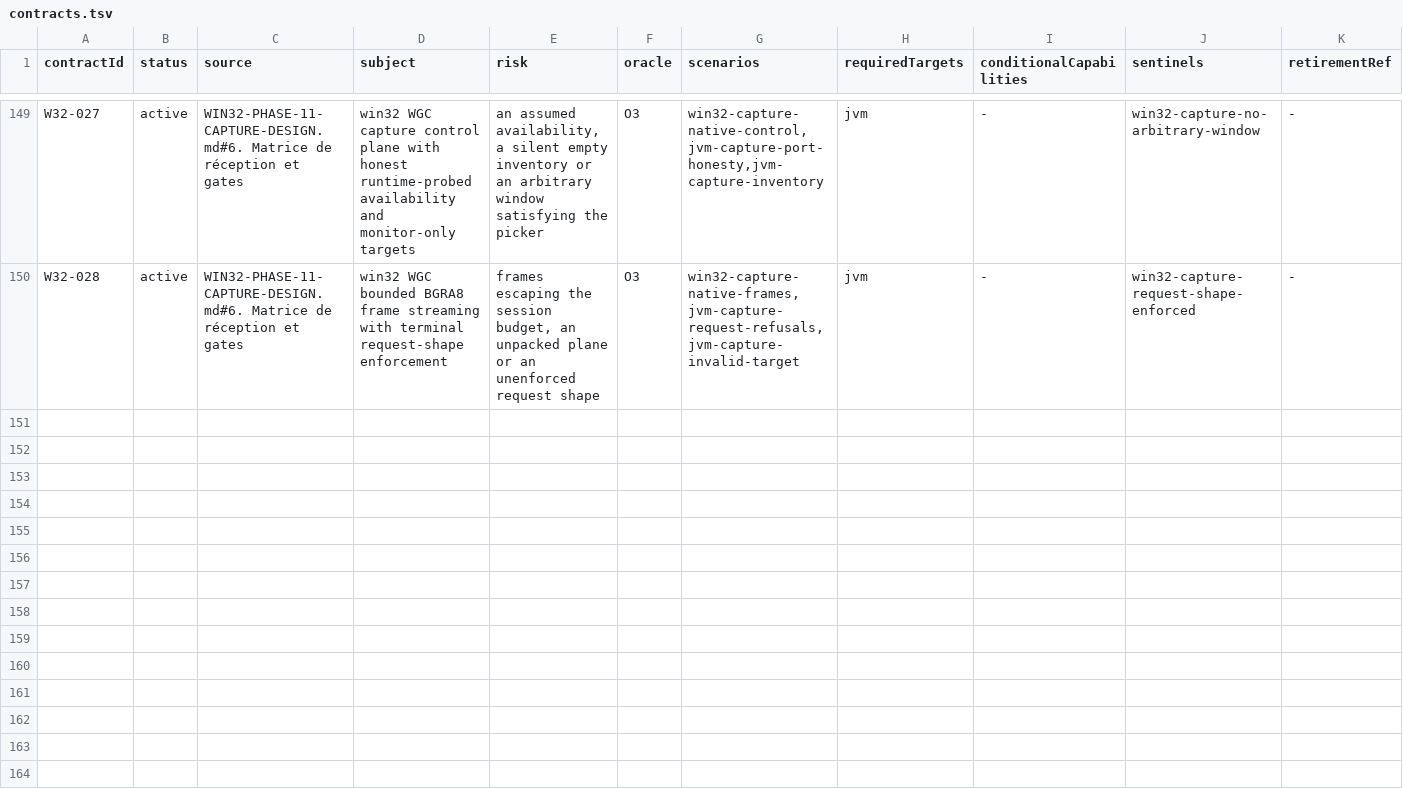
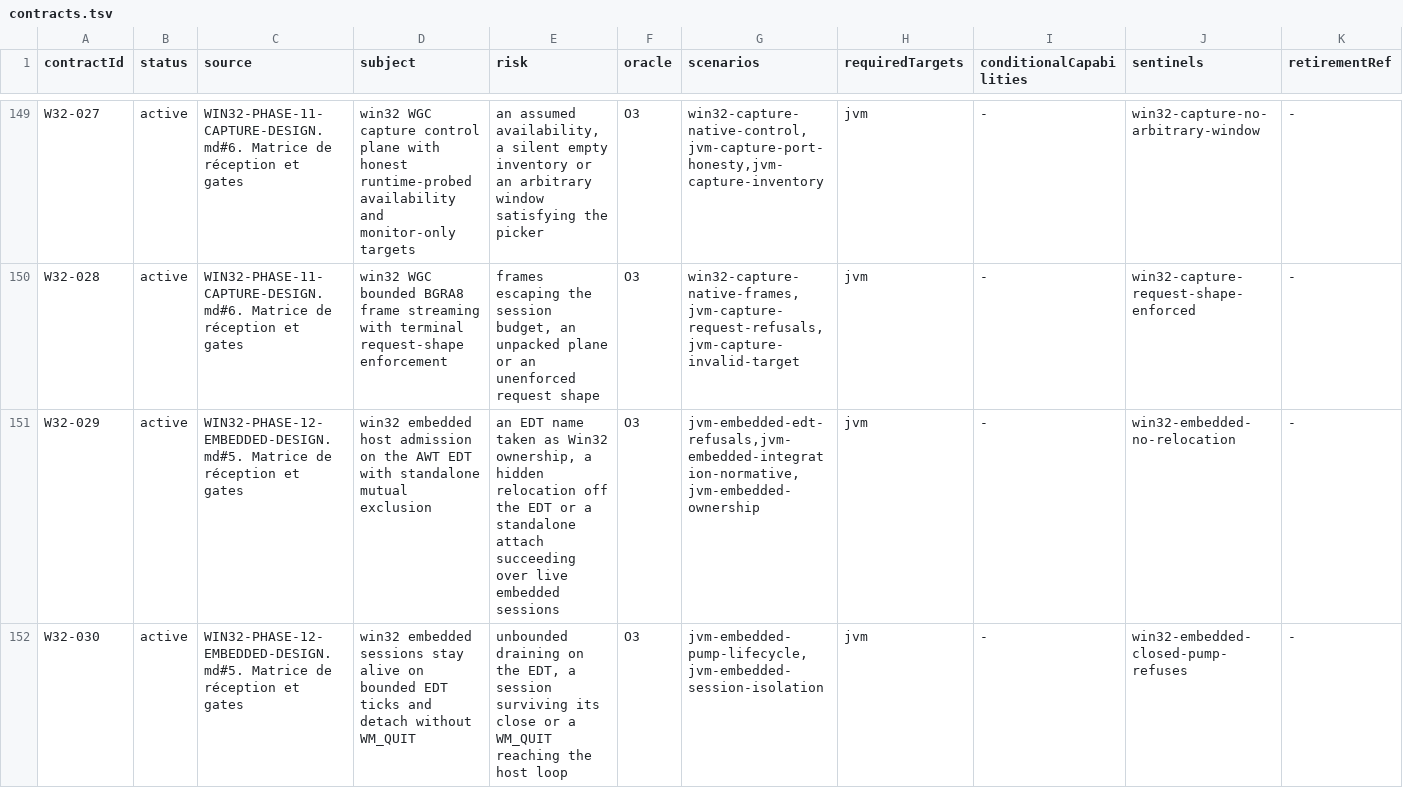
Before and after one commit to ygdrasil-io/poc-koreos, a TSV file: kadre/contracts/registry/contracts.tsv, drawn as a sheet; only a part is shown, gaps mark what is left out.

Commit message:
feat(win32): deliver phase 12 embedded hosts (AWT EDT) with bounded EDT ticks (#491)
* feat(win32): deliver phase 12 embedded hosts (AWT EDT) with bounded EDT ticks

Embedded attach on the AWT EventDispatchThread: the caller must BE the EDT
(probe via reflection, no relocation), the KFFI port is constructed on the
EDT so its HWNDs ride the host loop, and a daemon scheduler posts bounded
EDT ticks (64-message drain, 8 ms idle backoff) instead of a blocking
GetMessage that would starve AWT Java events. Ownership registry: one
standalone XOR N embedded sessions. Detach never posts WM_QUIT; closing one
session preserves the other and the host loop. supportedIntegrations stays
empty until the integration:awt consumer ships with its proof (Wayland D3
posture). Contracts W32-029/030 with a dedicated isolated-jVM
win32EmbeddedTests task feeding the evidence; embedded tests excluded from
the shared jvmTest JVM (process-global registry/EDT/broker state).

* test(win32): widen the embedded release wait for cold CI runners

The asynchronous registration release (sessionObserver and scope completion)
can exceed five seconds on a cold runner while awaitTermination has already
returned; the wait budget now matches the other bounded waits.

* test(win32): scope the AWT O3 embedded proof to the qualification cahier

The CI runner does not guarantee the interactive EDT loop the AWT embedded
proof requires: the live two-session proof hung on windows-contracts. The
gate now carries the O2 evidence (EDT refusals, ownership exclusivity,
bounded pump, session isolation); the live AWT proof stays in the repo,
runs locally (green), and moves to the qualification cahier with the
integration:awt consumer, per the roadmap rule that an integration is
declared only with its consumer and its O3 proof. W32-029/030 evidence and
registry scenarios realigned; validator and generator read the dedicated
win32EmbeddedTests report directory.

```diff
--- a/kadre/contracts/registry/contracts.tsv
+++ b/kadre/contracts/registry/contracts.tsv
@@ -150 +150,3 @@ W32-027	active	WIN32-PHASE-11-CAPTURE-DESIGN.md#6. Matrice de réception et gate
 W32-028	active	WIN32-PHASE-11-CAPTURE-DESIGN.md#6. Matrice de réception et gates	win32 WGC bounded BGRA8 frame streaming with terminal request-shape enforcement	frames escaping the session budget, an unpacked plane or an unenforced request shape	O3	win32-capture-native-frames,jvm-capture-request-refusals,jvm-capture-invalid-target	jvm	-	win32-capture-request-shape-enforced	-
+W32-029	active	WIN32-PHASE-12-EMBEDDED-DESIGN.md#5. Matrice de réception et gates	win32 embedded host admission on the AWT EDT with standalone mutual exclusion	an EDT name taken as Win32 ownership, a hidden relocation off the EDT or a standalone attach succeeding over live embedded sessions	O3	jvm-embedded-edt-refusals,jvm-embedded-integration-normative,jvm-embedded-ownership	jvm	-	win32-embedded-no-relocation	-
+W32-030	active	WIN32-PHASE-12-EMBEDDED-DESIGN.md#5. Matrice de réception et gates	win32 embedded sessions stay alive on bounded EDT ticks and detach without WM_QUIT	unbounded draining on the EDT, a session surviving its close or a WM_QUIT reaching the host loop	O3	jvm-embedded-pump-lifecycle,jvm-embedded-session-isolation	jvm	-	win32-embedded-closed-pump-refuses	-
```
Also changed, not shown: kadre/backend/win32/contracts/evidence.tsv, 12 other files.
